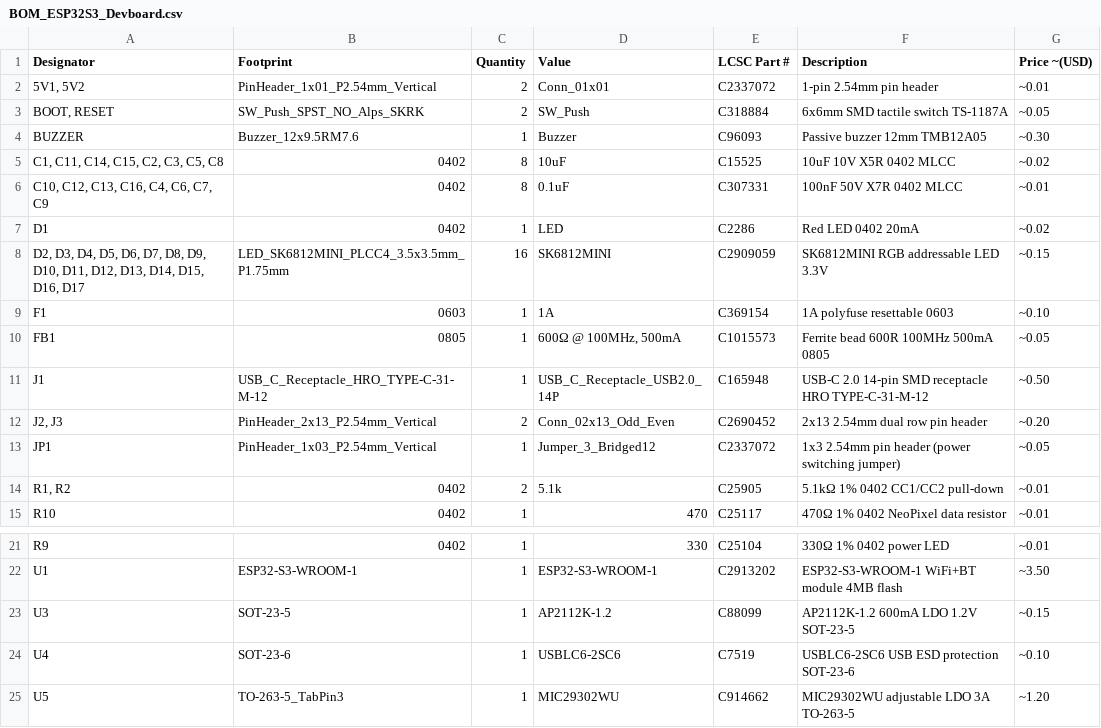
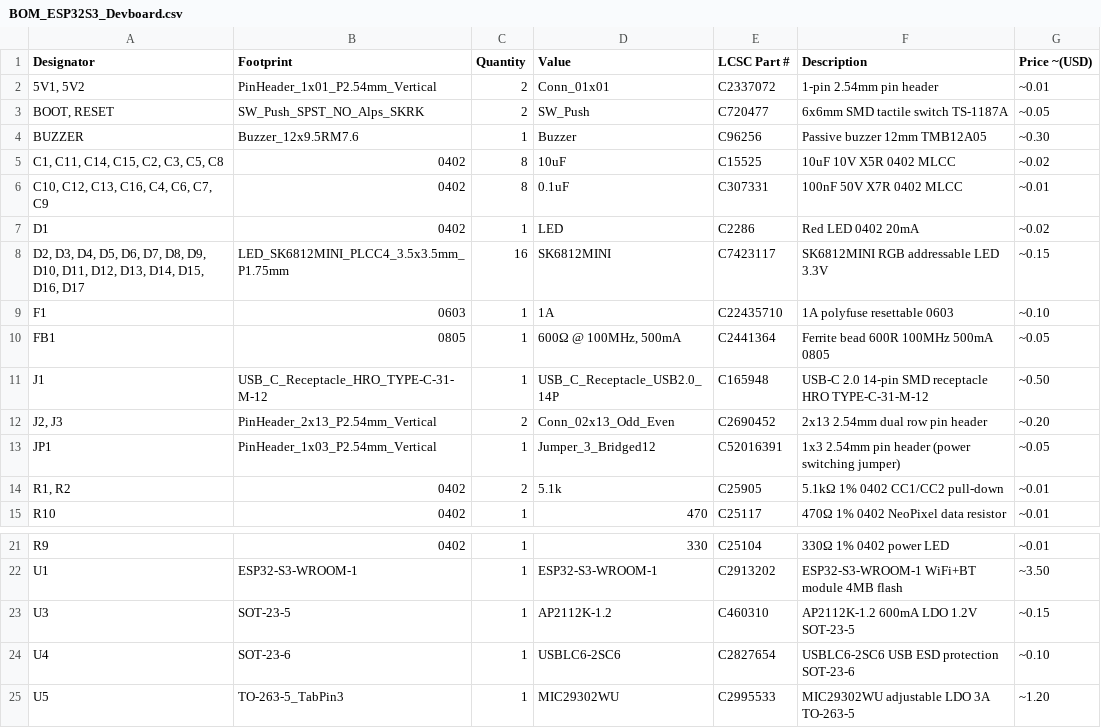
Before and after one commit to kareeemshr/kareem-s-s-esp32s3, a CSV file: BOM_ESP32S3_Devboard.csv, drawn as a sheet; only a part is shown, gaps mark what is left out.

Commit message:
Update BOM with new part numbers and descriptions

```diff
--- a/BOM_ESP32S3_Devboard.csv
+++ b/BOM_ESP32S3_Devboard.csv
@@ -2,4 +2,4 @@ Designator,Footprint,Quantity,Value,LCSC Part #,Description,Price ~(USD)
 "5V1, 5V2",PinHeader_1x01_P2.54mm_Vertical,2,Conn_01x01,C2337072,1-pin 2.54mm pin header,~0.01
-"BOOT, RESET",SW_Push_SPST_NO_Alps_SKRK,2,SW_Push,C318884,6x6mm SMD tactile switch TS-1187A,~0.05
-BUZZER,Buzzer_12x9.5RM7.6,1,Buzzer,C96093,Passive buzzer 12mm TMB12A05,~0.30
+"BOOT, RESET",SW_Push_SPST_NO_Alps_SKRK,2,SW_Push,C720477,6x6mm SMD tactile switch TS-1187A,~0.05
+BUZZER,Buzzer_12x9.5RM7.6,1,Buzzer,C96256,Passive buzzer 12mm TMB12A05,~0.30
 "C1, C11, C14, C15, C2, C3, C5, C8",0402,8,10uF,C15525,10uF 10V X5R 0402 MLCC,~0.02
@@ -7,8 +7,8 @@ BUZZER,Buzzer_12x9.5RM7.6,1,Buzzer,C96093,Passive buzzer 12mm TMB12A05,~0.30
 D1,0402,1,LED,C2286,Red LED 0402 20mA,~0.02
-"D2, D3, D4, D5, D6, D7, D8, D9, D10, D11, D12, D13, D14, D15, D16, D17",LED_SK6812MINI_PLCC4_3.5x3.5mm_P1.75mm,16,SK6812MINI,C2909059,SK6812MINI RGB addressable LED 3.3V,~0.15
-F1,0603,1,1A,C369154,1A polyfuse resettable 0603,~0.10
-FB1,0805,1,"600Ω @ 100MHz, 500mA",C1015573,Ferrite bead 600R 100MHz 500mA 0805,~0.05
+"D2, D3, D4, D5, D6, D7, D8, D9, D10, D11, D12, D13, D14, D15, D16, D17",LED_SK6812MINI_PLCC4_3.5x3.5mm_P1.75mm,16,SK6812MINI,C7423117,SK6812MINI RGB addressable LED 3.3V,~0.15
+F1,0603,1,1A,C22435710,1A polyfuse resettable 0603,~0.10
+FB1,0805,1,"600Ω @ 100MHz, 500mA",C2441364,Ferrite bead 600R 100MHz 500mA 0805,~0.05
 J1,USB_C_Receptacle_HRO_TYPE-C-31-M-12,1,USB_C_Receptacle_USB2.0_14P,C165948,USB-C 2.0 14-pin SMD receptacle HRO TYPE-C-31-M-12,~0.50
 "J2, J3",PinHeader_2x13_P2.54mm_Vertical,2,Conn_02x13_Odd_Even,C2690452,2x13 2.54mm dual row pin header,~0.20
-JP1,PinHeader_1x03_P2.54mm_Vertical,1,Jumper_3_Bridged12,C2337072,1x3 2.54mm pin header (power switching jumper),~0.05
+JP1,PinHeader_1x03_P2.54mm_Vertical,1,Jumper_3_Bridged12,C52016391,1x3 2.54mm pin header (power switching jumper),~0.05
 "R1, R2",0402,2,5.1k,C25905,5.1kΩ 1% 0402 CC1/CC2 pull-down,~0.01
@@ -22,4 +22,4 @@ R9,0402,1,330,C25104,330Ω 1% 0402 power LED,~0.01
 U1,ESP32-S3-WROOM-1,1,ESP32-S3-WROOM-1,C2913202,ESP32-S3-WROOM-1 WiFi+BT module 4MB flash,~3.50
-U3,SOT-23-5,1,AP2112K-1.2,C88099,AP2112K-1.2 600mA LDO 1.2V SOT-23-5,~0.15
-U4,SOT-23-6,1,USBLC6-2SC6,C7519,USBLC6-2SC6 USB ESD protection SOT-23-6,~0.10
-U5,TO-263-5_TabPin3,1,MIC29302WU,C914662,MIC29302WU adjustable LDO 3A TO-263-5,~1.20
+U3,SOT-23-5,1,AP2112K-1.2,C460310,AP2112K-1.2 600mA LDO 1.2V SOT-23-5,~0.15
+U4,SOT-23-6,1,USBLC6-2SC6,C2827654,USBLC6-2SC6 USB ESD protection SOT-23-6,~0.10
+U5,TO-263-5_TabPin3,1,MIC29302WU,C2995533,MIC29302WU adjustable LDO 3A TO-263-5,~1.20
```
